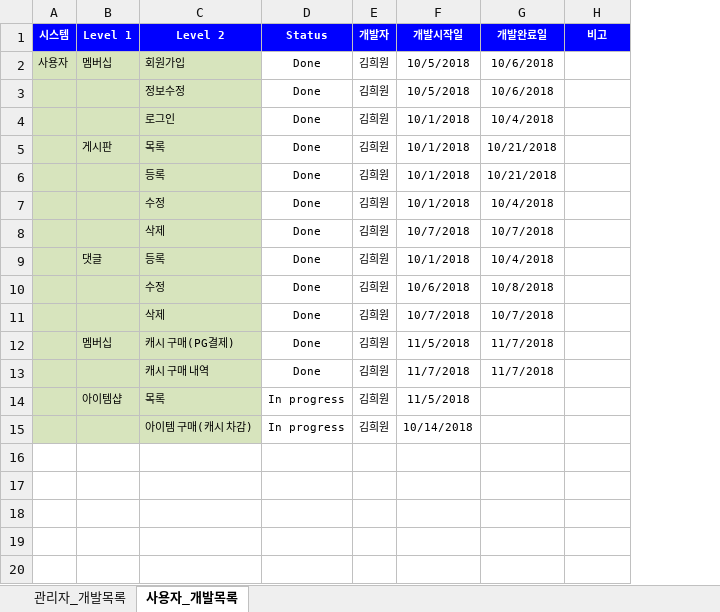
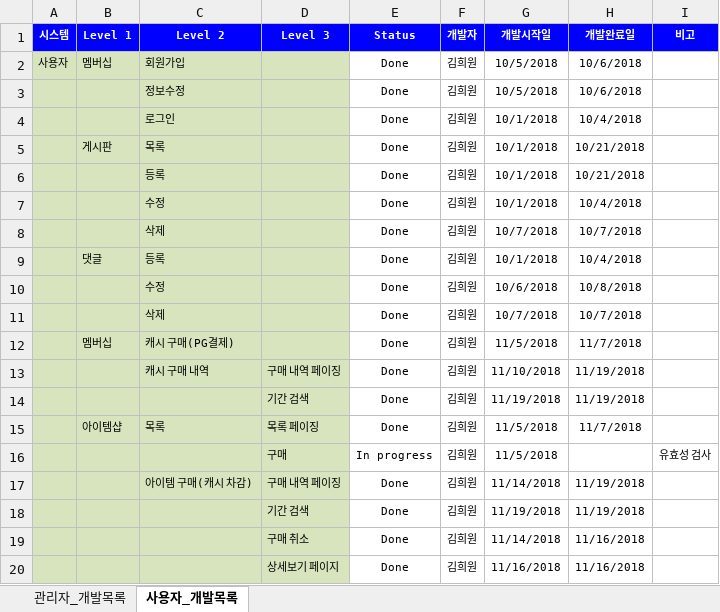
Before and after one commit to kimheewon/project, an Excel workbook: Document/인턴_김희원_산출물_프로덕트백로그_v1.xlsx, sheet 사용자_개발목록, drawn as a sheet; values as stored, in another font and other column widths than the file's, no borders; addresses are those after the commit; the diff names each change by its address in the sheet, - before the commit and + after, or states it on an @@ line.

```diff
--- a/Document/인턴_김희원_산출물_프로덕트백로그_v1.xlsx (sheet 사용자_개발목록)
+++ b/Document/인턴_김희원_산출물_프로덕트백로그_v1.xlsx (sheet 사용자_개발목록)
+column D (Level 3), row 13: 구매 내역 페이징; row 15: 목록 페이징; row 17: 구매 내역 페이징
-G13 (개발시작일): 11/7/2018
+G13 (개발시작일): 11/10/2018
-H13 (개발완료일): 11/7/2018
+H13 (개발완료일): 11/19/2018
+row 14:  |  |  | 기간 검색 | Done | 김희원 | 11/19/2018 | 11/19/2018
-E15 (Status): In progress
+E15 (Status): Done
-H15 (개발완료일): (empty)
+H15 (개발완료일): 11/7/2018
+row 16:  |  |  | 구매 | In progress | 김희원 | 11/5/2018 |  | 유효성 검사
-E17 (Status): In progress
+E17 (Status): Done
-G17 (개발시작일): 10/14/2018
+G17 (개발시작일): 11/14/2018
-H17 (개발완료일): (empty)
+H17 (개발완료일): 11/19/2018
+row 18:  |  |  | 기간 검색 | Done | 김희원 | 11/19/2018 | 11/19/2018
+row 19:  |  |  | 구매 취소 | Done | 김희원 | 11/14/2018 | 11/16/2018
+row 20:  |  |  | 상세보기 페이지 | Done | 김희원 | 11/16/2018 | 11/16/2018
```
Also changed, not shown: sheet 관리자_개발목록, 28 other files.
